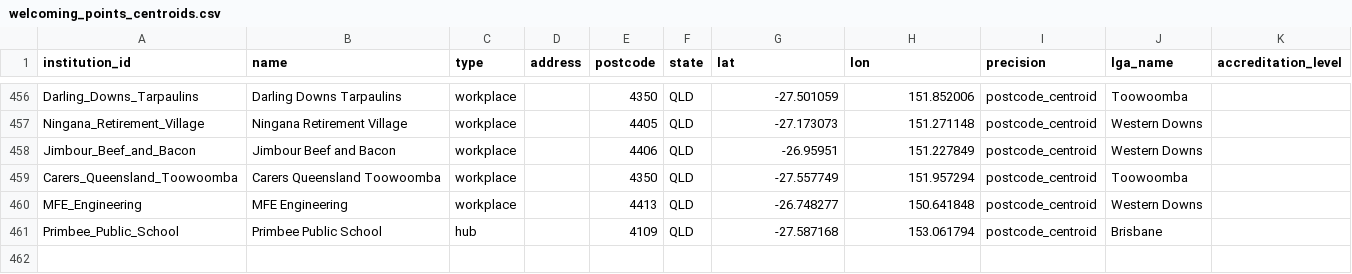
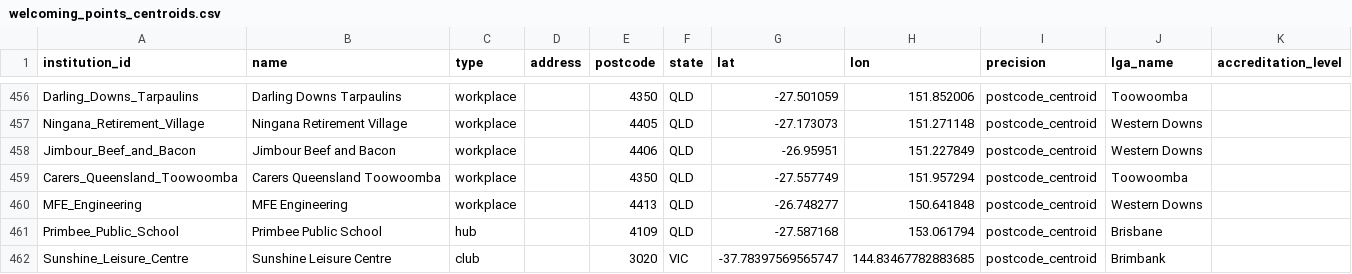
Before and after one commit to welcomingaustralia/welcoming-map, a CSV file: welcoming_points_centroids.csv, drawn as a sheet; only a part is shown, gaps mark what is left out.

Commit message:
Add Sunshine Leisure Centre to welcoming points

```diff
--- a/welcoming_points_centroids.csv
+++ b/welcoming_points_centroids.csv
@@ -461 +461,2 @@ MFE_Engineering,MFE Engineering,workplace,,4413,QLD,-26.748277,150.641848,postco
 Primbee_Public_School,Primbee Public School,hub,,4109,QLD,-27.587168,153.061794,postcode_centroid,Brisbane,
+Sunshine_Leisure_Centre,Sunshine Leisure Centre,club,,3020,VIC,-37.78397569565747,144.83467782883685,postcode_centroid,Brimbank,
```
